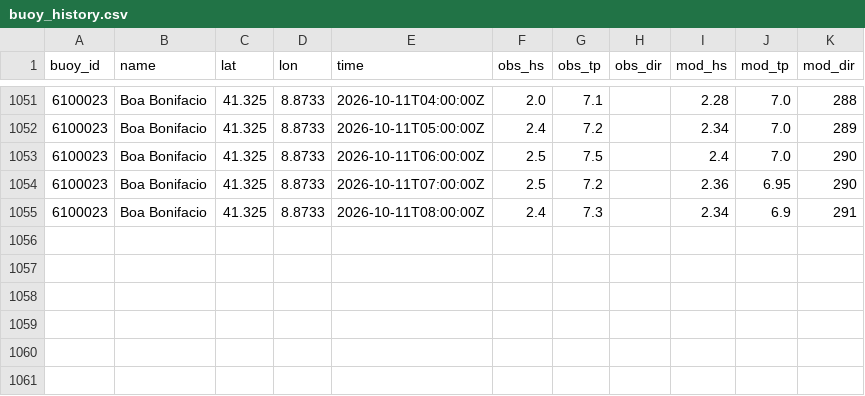
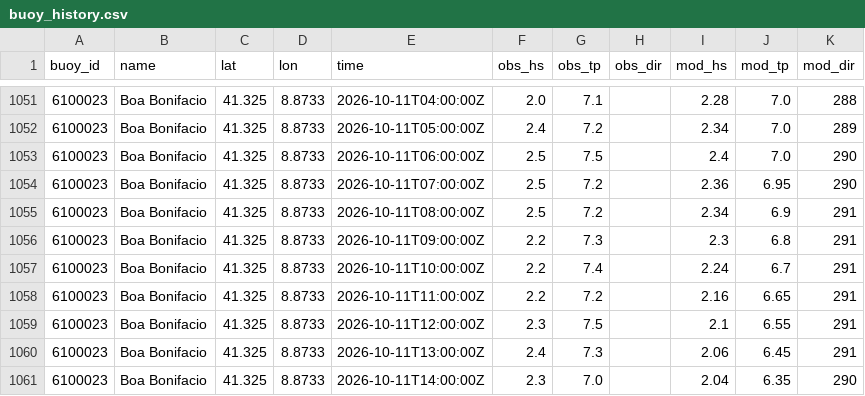
Before and after one commit to devskip/waves, a CSV file: buoy_history.csv, drawn as a sheet; only a part is shown, gaps mark what is left out.

```diff
--- a/buoy_history.csv
+++ b/buoy_history.csv
@@ -1054,2 +1054,8 @@ buoy_id,name,lat,lon,time,obs_hs,obs_tp,obs_dir,mod_hs,mod_tp,mod_dir
 6100023,Boa Bonifacio,41.325,8.8733,2026-10-11T07:00:00Z,2.5,7.2,,2.36,6.95,290
-6100023,Boa Bonifacio,41.325,8.8733,2026-10-11T08:00:00Z,2.4,7.3,,2.34,6.9,291
+6100023,Boa Bonifacio,41.325,8.8733,2026-10-11T08:00:00Z,2.5,7.2,,2.34,6.9,291
+6100023,Boa Bonifacio,41.325,8.8733,2026-10-11T09:00:00Z,2.2,7.3,,2.3,6.8,291
+6100023,Boa Bonifacio,41.325,8.8733,2026-10-11T10:00:00Z,2.2,7.4,,2.24,6.7,291
+6100023,Boa Bonifacio,41.325,8.8733,2026-10-11T11:00:00Z,2.2,7.2,,2.16,6.65,291
+6100023,Boa Bonifacio,41.325,8.8733,2026-10-11T12:00:00Z,2.3,7.5,,2.1,6.55,291
+6100023,Boa Bonifacio,41.325,8.8733,2026-10-11T13:00:00Z,2.4,7.3,,2.06,6.45,291
+6100023,Boa Bonifacio,41.325,8.8733,2026-10-11T14:00:00Z,2.3,7.0,,2.04,6.35,290
```
Also changed, not shown: 1 other file.
